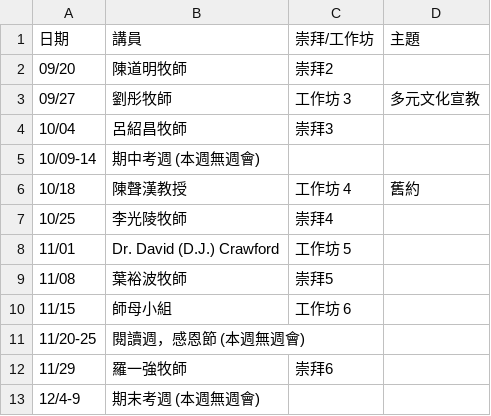
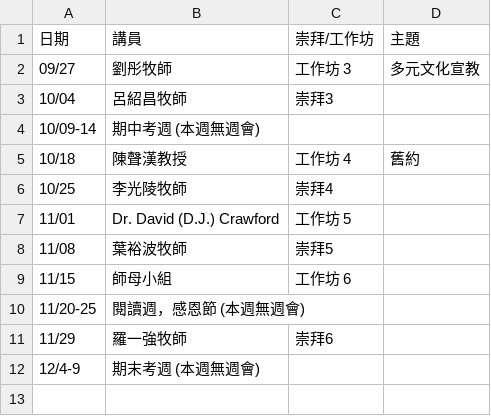
Before and after one commit to cwts-edu/cwts-web, a CSV file: src/data/csv/assembly/upcoming.csv, drawn as a sheet; the diff names each change by its address in the sheet, - before the commit and + after, or states it on an @@ line.

```diff
--- a/src/data/csv/assembly/upcoming.csv
+++ b/src/data/csv/assembly/upcoming.csv
-row 2: 09/20 | 陳道明牧師 | 崇拜2
```
Also changed, not shown: src/data/csv/assembly/2023-H2.csv.
